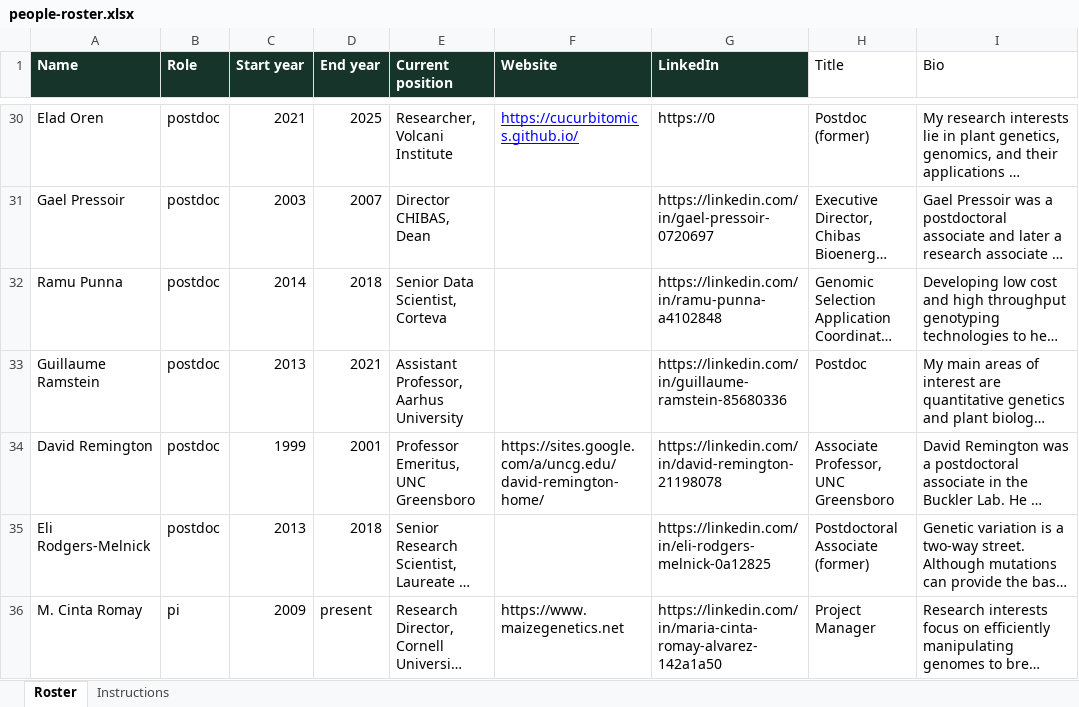
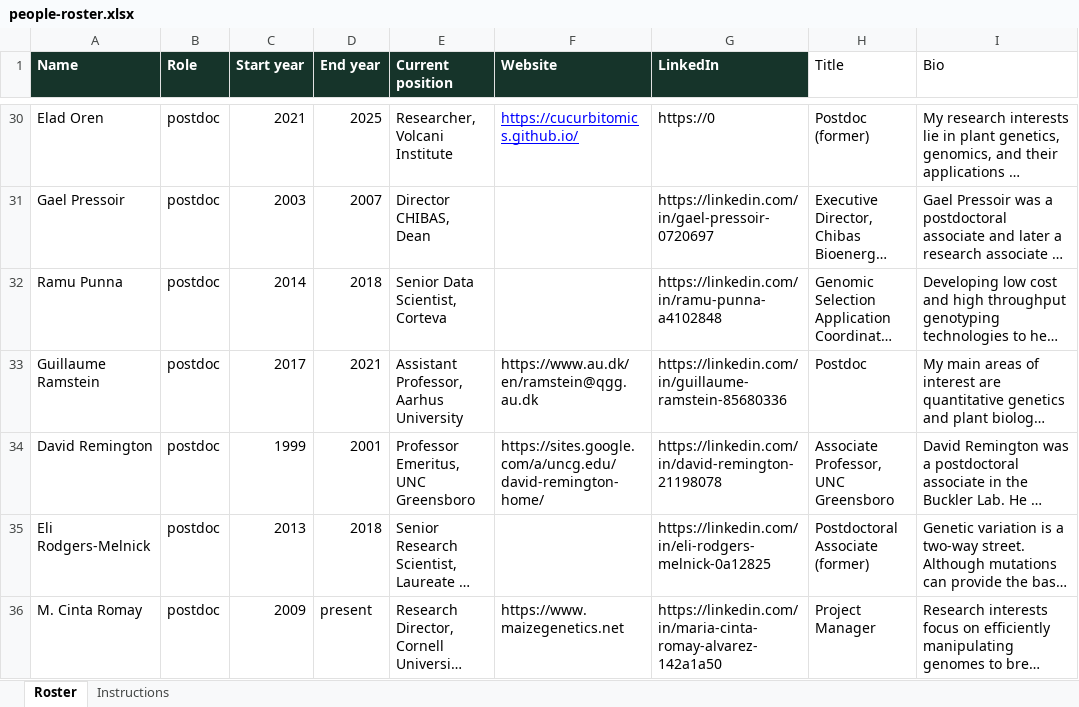
Before and after one commit to maize-genetics/lab_site, an Excel workbook: data/people-roster.xlsx, sheet Roster, drawn as a sheet; only a part is shown, gaps mark what is left out; long unchanged cells end in …; values as stored, in another font and other column widths than the file's, no borders; the diff covers the shown part only; the diff names each change by its address in the sheet, - before the commit and + after, or states it on an @@ line.

```diff
--- a/data/people-roster.xlsx (sheet Roster)
+++ b/data/people-roster.xlsx (sheet Roster)
-C33 (Start year): 2013
+C33 (Start year): 2017
-F33 (Website): (empty)
+F33 (Website): https://www.au.dk/en/ramstein@qgg.au.dk
-B36 (Role): pi
+B36 (Role): postdoc
```
Also changed, not shown: 3 added rows and 1 edited cell elsewhere in this sheet, 4 other files.
